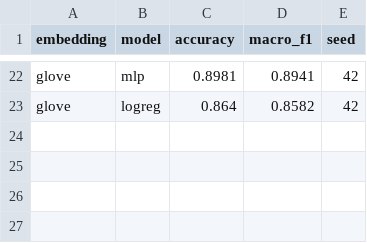
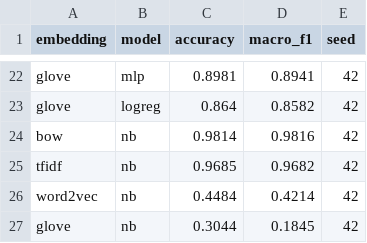
Before and after one commit to KarolStachura99/Telegram-Bot, a CSV file: lab2results.csv, drawn as a sheet; only a part is shown, gaps mark what is left out.

```diff
--- a/lab2results.csv
+++ b/lab2results.csv
@@ -23 +23,5 @@ glove,mlp,0.8981,0.8941,42
 glove,logreg,0.864,0.8582,42
+bow,nb,0.9814,0.9816,42
+tfidf,nb,0.9685,0.9682,42
+word2vec,nb,0.4484,0.4214,42
+glove,nb,0.3044,0.1845,42
```
Also changed, not shown: 30 other files.
